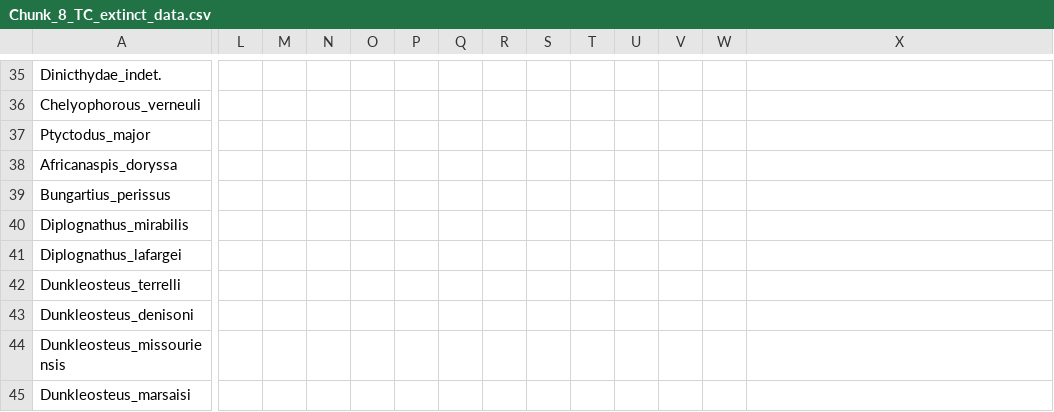
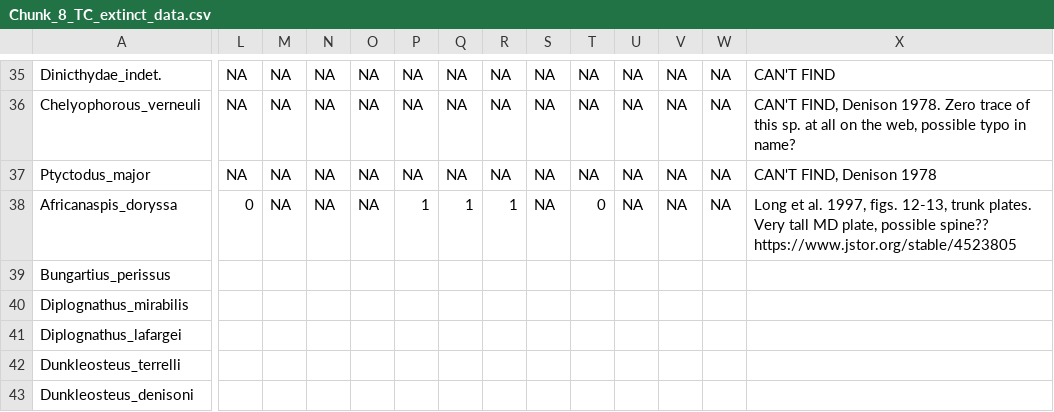
Before and after one commit to carewt/Fossil-Fish, a CSV file: Chunk_8_TC_extinct_data.csv, drawn as a sheet; only a part is shown, gaps mark what is left out; the shorter side is filled out with more unchanged rows; the diff covers the shown part only; the diff names each change by its address in the sheet, - before the commit and + after, or states it on an @@ line.

```diff
--- a/Chunk_8_TC_extinct_data.csv
+++ b/Chunk_8_TC_extinct_data.csv
-L35:L37: (empty)
+L35:L37: NA
-M35:M38: (empty)
+M35:M38: NA
-N35:N38: (empty)
+N35:N38: NA
-O35:O38: (empty)
+O35:O38: NA
-P35:P37: (empty)
+P35:P37: NA
-Q35:Q37: (empty)
+Q35:Q37: NA
-R35:R37: (empty)
+R35:R37: NA
-S35:S38: (empty)
+S35:S38: NA
-T35:T37: (empty)
+T35:T37: NA
-U35:U38: (empty)
+U35:U38: NA
-V35:V38: (empty)
+V35:V38: NA
-W35:W38: (empty)
+W35:W38: NA
-X35: (empty)
+X35: CAN'T FIND
-X36: (empty)
+X36: CAN'T FIND, Denison 1978. Zero trace of this sp. at all on the web, possible typo in name?
-X37: (empty)
+X37: CAN'T FIND, Denison 1978
-L38: (empty)
+L38: 0
-P38: (empty)
+P38: 1
-Q38: (empty)
+Q38: 1
-R38: (empty)
+R38: 1
-T38: (empty)
+T38: 0
-X38: (empty)
+X38: Long et al. 1997, figs. 12-13, trunk plates. Very tall MD plate, possible spine?? https://www.jstor.org/stable/4523805
```
Also changed, not shown: 3 added rows, 3 removed rows and 67 edited cells elsewhere in this file.
